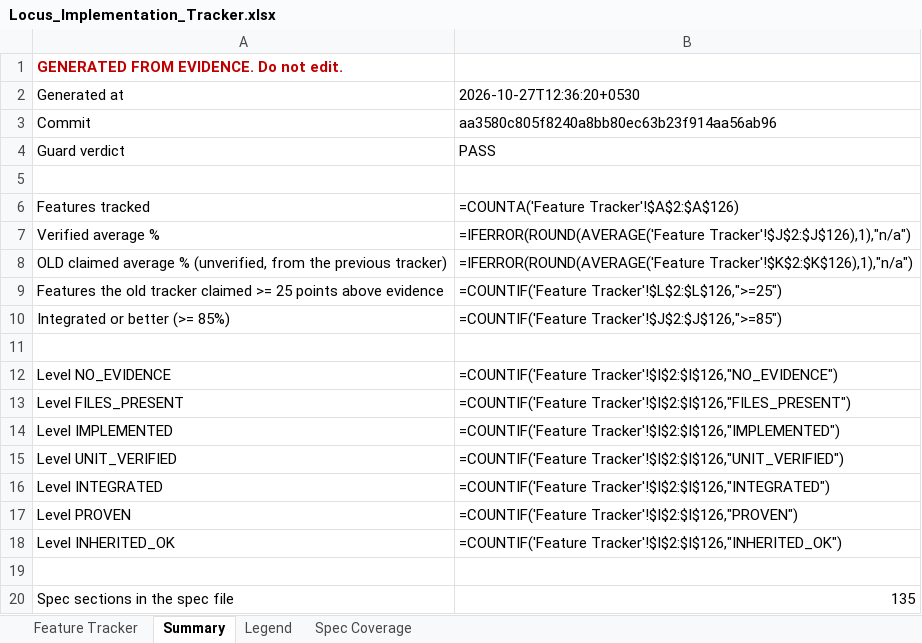
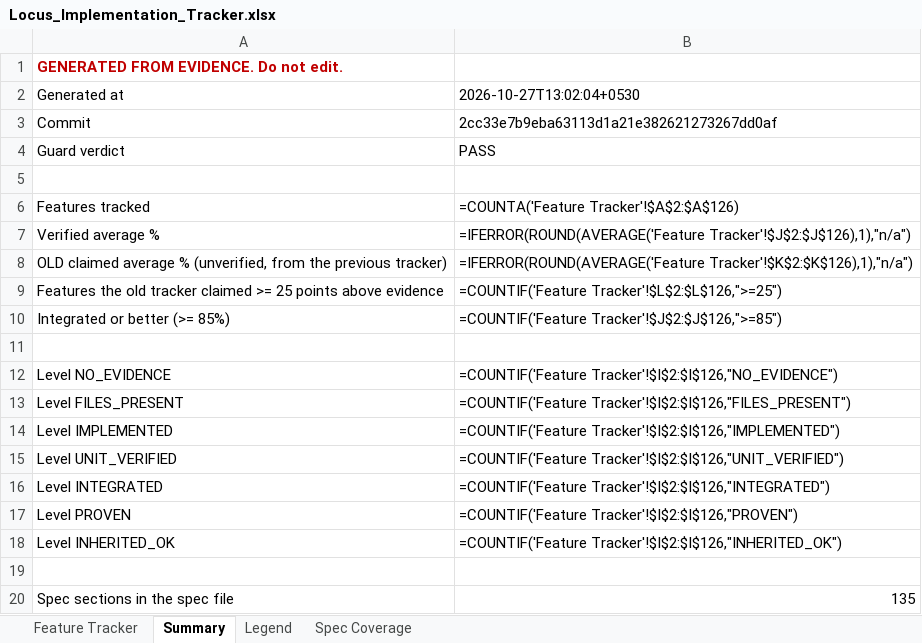
Before and after one commit to Shivamxp23/Locus-OS, an Excel workbook: .keysndocs/Documentation/Implementation Plans/Implementation Report/Locus_Implementation_Tracker.xlsx, sheet Summary, drawn as a sheet; values as stored, in another font and other column widths than the file's, no borders; formulas without a stored value are shown as written; the diff names each change by its address in the sheet, - before the commit and + after, or states it on an @@ line.

```diff
--- a/.keysndocs/Documentation/Implementation Plans/Implementation Report/Locus_Implementation_Tracker.xlsx (sheet Summary)
+++ b/.keysndocs/Documentation/Implementation Plans/Implementation Report/Locus_Implementation_Tracker.xlsx (sheet Summary)
-B2: 2026-10-27T12:36:20+0530
+B2: 2026-10-27T13:02:04+0530
-B3: aa3580c805f8240a8bb80ec63b23f914aa56ab96
+B3: 2cc33e7b9eba63113d1a21e382621273267dd0af
```
Also changed, not shown: sheet Feature Tracker, 3 other files.
